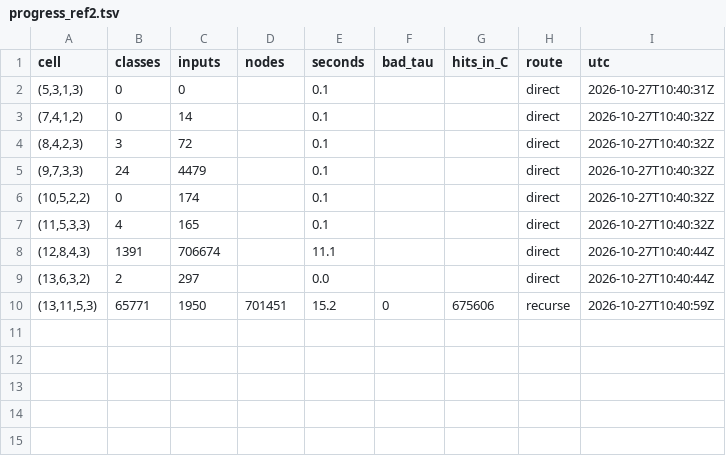
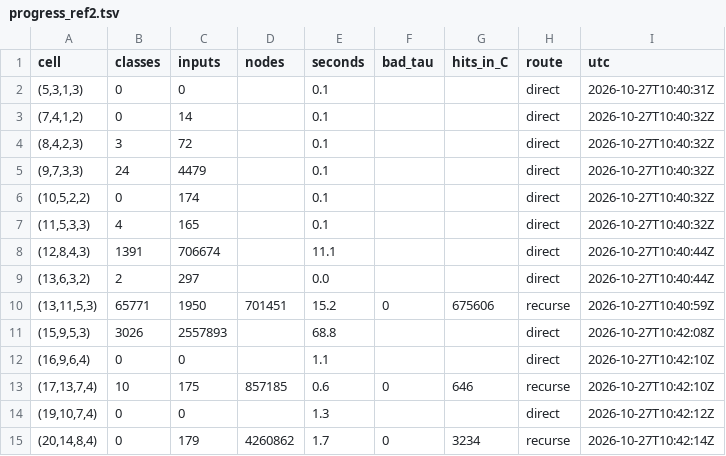
Before and after one commit to hturcotte1/Erdos-757, a TSV file: experiments/20261027-0340-induction-n28-n29-f25/progress_ref2.tsv, drawn as a sheet.

```diff
--- a/experiments/20261027-0340-induction-n28-n29-f25/progress_ref2.tsv
+++ b/experiments/20261027-0340-induction-n28-n29-f25/progress_ref2.tsv
@@ -10 +10,6 @@ cell	classes	inputs	nodes	seconds	bad_tau	hits_in_C	route	utc
 (13,11,5,3)	65771	1950	701451	15.2	0	675606	recurse	2026-10-27T10:40:59Z
+(15,9,5,3)	3026	2557893		68.8			direct	2026-10-27T10:42:08Z
+(16,9,6,4)	0	0		1.1			direct	2026-10-27T10:42:10Z
+(17,13,7,4)	10	175	857185	0.6	0	646	recurse	2026-10-27T10:42:10Z
+(19,10,7,4)	0	0		1.3			direct	2026-10-27T10:42:12Z
+(20,14,8,4)	0	179	4260862	1.7	0	3234	recurse	2026-10-27T10:42:14Z
```
Also changed, not shown: 8 other files.
